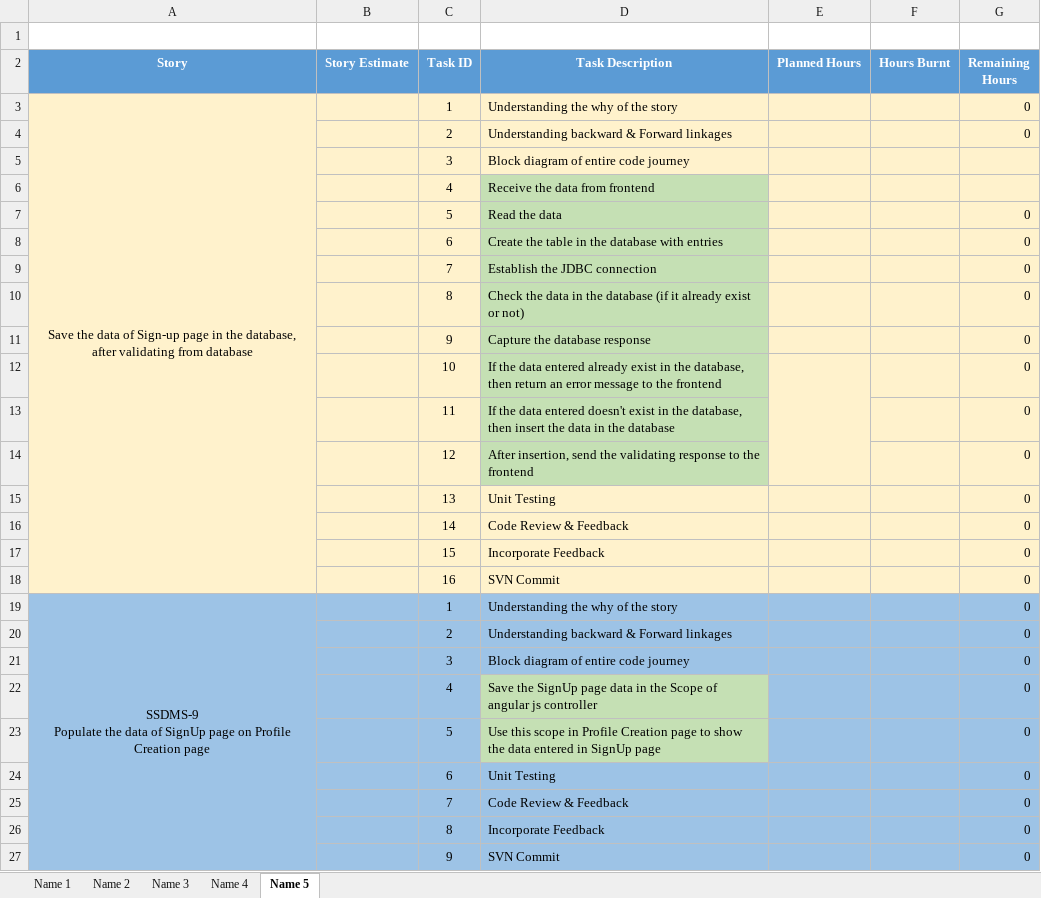
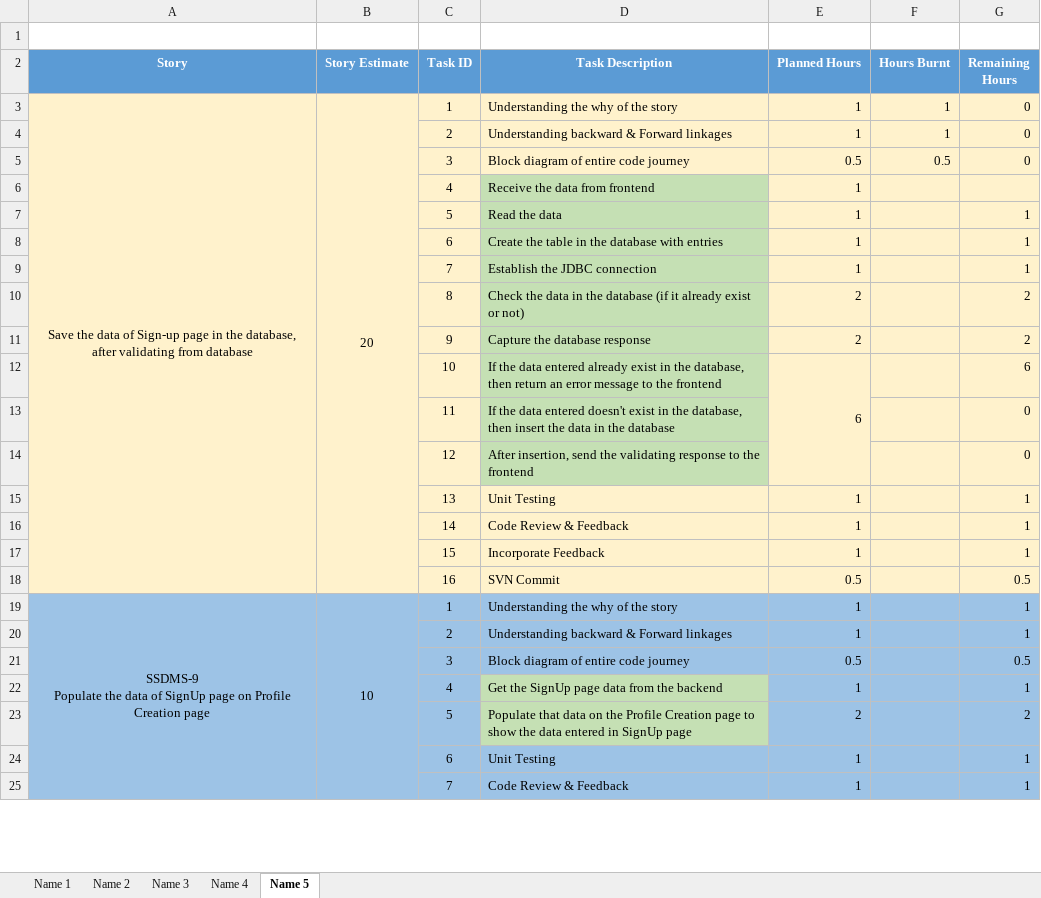
Before and after one commit to SmaltAndBeryl/Internship_2017, an Excel workbook: TeamDetails/TasksBreakDown/PriyankaChaudhary.xlsx, sheet Name 5, drawn as a sheet; only a part is shown; values as stored, in another font and other column widths than the file's, no borders; removed rows and columns are numbered as before the commit, all else as after; the diff covers the shown part only; the diff names each change by its address in the sheet, - before the commit and + after, or states it on an @@ line.

Commit message:
Author         : PriyankaChaudhary Files modified : PriyankaChaudhary.xlsx Description    : Task Breakdown with Time estimation

```diff
--- a/TeamDetails/TasksBreakDown/PriyankaChaudhary.xlsx (sheet Name 5)
+++ b/TeamDetails/TasksBreakDown/PriyankaChaudhary.xlsx (sheet Name 5)
-B3 (Story Estimate): (empty)
+B3 (Story Estimate): 20
+B3:B18 merged
-E3:E4 (Planned Hours): (empty)
+E3:E4 (Planned Hours): 1
-F3:F4 (Hours Burnt): (empty)
+F3:F4 (Hours Burnt): 1
-row 5:  |  | 3 | Block diagram of entire code journey
+row 5:  |  | 3 | Block diagram of entire code journey | 0.5 | 0.5 | 0
-E6:E9 (Planned Hours): (empty)
+E6:E9 (Planned Hours): 1
-G7:G9 (Remaining Hours): 0
+G7:G9 (Remaining Hours): 1
-E10:E11 (Planned Hours): (empty)
+E10:E11 (Planned Hours): 2
-G10:G11 (Remaining Hours): 0
+G10:G11 (Remaining Hours): 2
-E12 (Planned Hours): (empty)
+E12 (Planned Hours): 6
-G12 (Remaining Hours): 0
+G12 (Remaining Hours): 6
-E15:E17 (Planned Hours): (empty)
+E15:E17 (Planned Hours): 1
-G15:G17 (Remaining Hours): 0
+G15:G17 (Remaining Hours): 1
-E18 (Planned Hours): (empty)
+E18 (Planned Hours): 0.5
-G18 (Remaining Hours): 0
+G18 (Remaining Hours): 0.5
-B19 (Story Estimate): (empty)
+B19 (Story Estimate): 10
+B19:B27 merged
-E19:E20 (Planned Hours): (empty)
+E19:E20 (Planned Hours): 1
-G19:G20 (Remaining Hours): 0
+G19:G20 (Remaining Hours): 1
-E21 (Planned Hours): (empty)
+E21 (Planned Hours): 0.5
-G21 (Remaining Hours): 0
+G21 (Remaining Hours): 0.5
-row 22:  |  | 4 | Save the SignUp page data in the Scope of angular js controller |  |  | 0
-row 23:  |  | 5 | Use this scope in Profile Creation page to show the data entered in SignUp page |  |  | 0
-row 24:  |  | 6 | Unit Testing |  |  | 0
-row 25:  |  | 7 | Code Review & Feedback |  |  | 0
-row 26:  |  | 8 | Incorporate Feedback |  |  | 0
-row 27:  |  | 9 | SVN Commit |  |  | 0
+row 22:  |  | 4 | Get the SignUp page data from the backend | 1 |  | 1
+row 23:  |  | 5 | Populate that data on the Profile Creation page to show the data entered in SignUp page | 2 |  | 2
+row 24:  |  | 6 | Unit Testing | 1 |  | 1
+row 25:  |  | 7 | Code Review & Feedback | 1 |  | 1
```
Also changed, not shown: 2 added rows elsewhere in this sheet.
